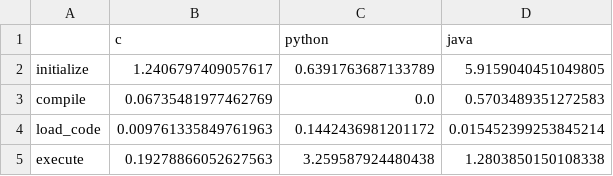
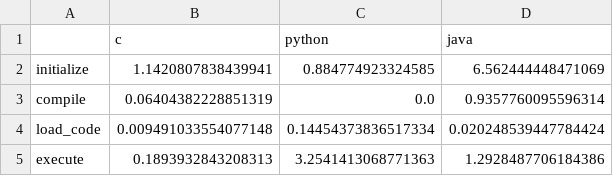
Before and after one commit to diverse-project/LiveRec, a CSV file: LiveFromDAP/performance/general_performance.csv, drawn as a sheet.

Commit message:
Correct performance

```diff
--- a/LiveFromDAP/performance/general_performance.csv
+++ b/LiveFromDAP/performance/general_performance.csv
@@ -1,5 +1,5 @@
 ,c,python,java
-initialize,1.2406797409057617,0.6391763687133789,5.9159040451049805
-compile,0.06735481977462769,0.0,0.5703489351272583
-load_code,0.009761335849761963,0.1442436981201172,0.015452399253845214
-execute,0.19278866052627563,3.259587924480438,1.2803850150108338
+initialize,1.1420807838439941,0.884774923324585,6.562444448471069
+compile,0.06404382228851319,0.0,0.9357760095596314
+load_code,0.009491033554077148,0.14454373836517334,0.020248539447784424
+execute,0.1893932843208313,3.2541413068771363,1.2928487706184386
```
Also changed, not shown: 11 other files.
